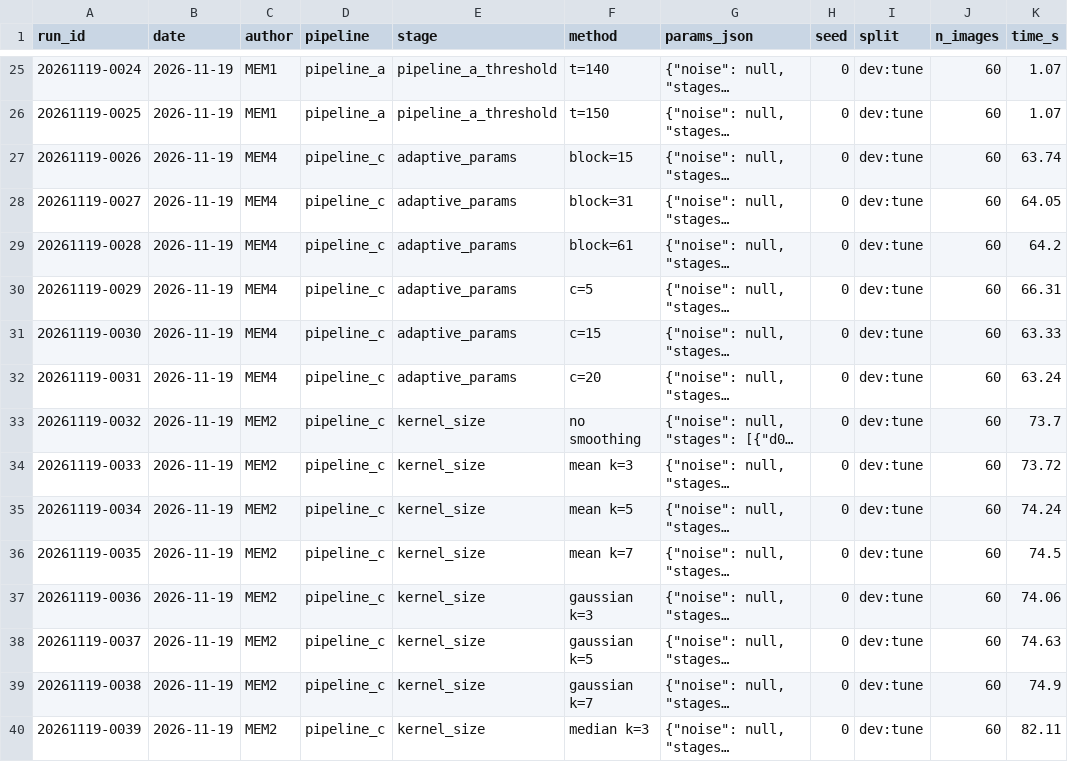
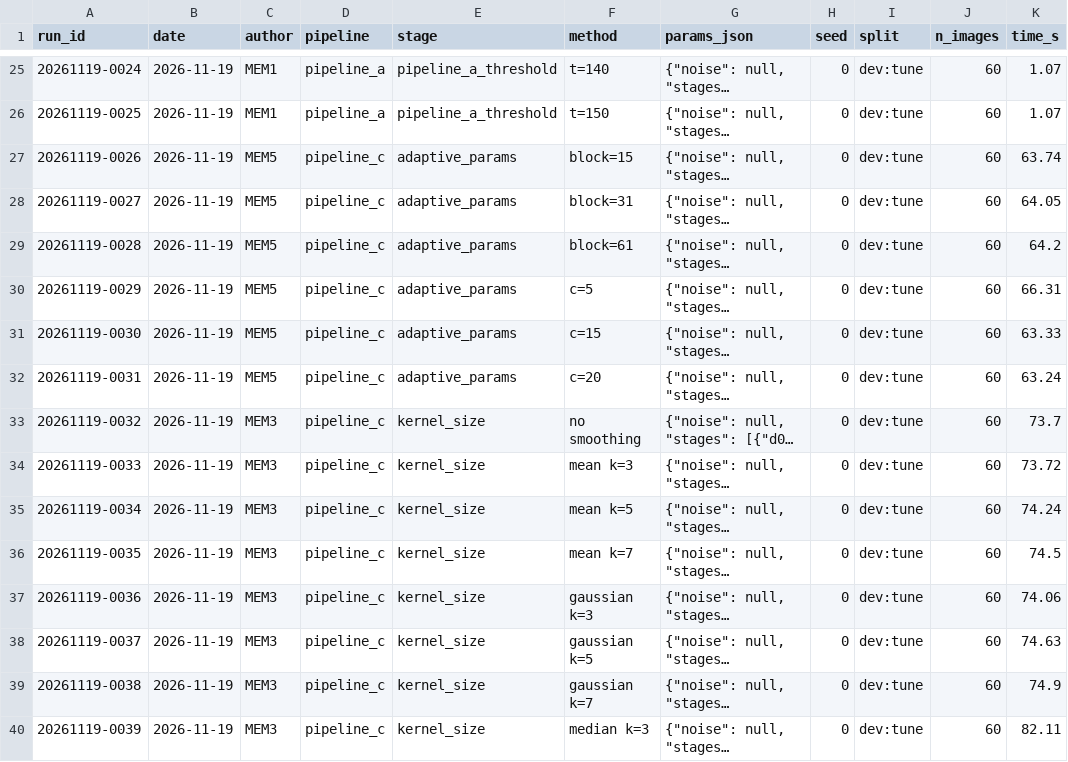
Before and after one commit to marwan19-saber/cse281-crack-segmentation, a CSV file: experiments/experiment_log.csv, drawn as a sheet; only a part is shown, gaps mark what is left out; long unchanged cells end in …; the diff covers the shown part only; the diff names each change by its address in the sheet, - before the commit and + after, or states it on an @@ line.

```diff
--- a/experiments/experiment_log.csv
+++ b/experiments/experiment_log.csv
-C27:C32 (author): MEM4
+C27:C32 (author): MEM5
-C33:C40 (author): MEM2
+C33:C40 (author): MEM3
```
Also changed, not shown: 87 edited cells elsewhere in this file, bonus/bonus_results.csv, experiments/results/numpy_vs_library.csv, 42 other files.
